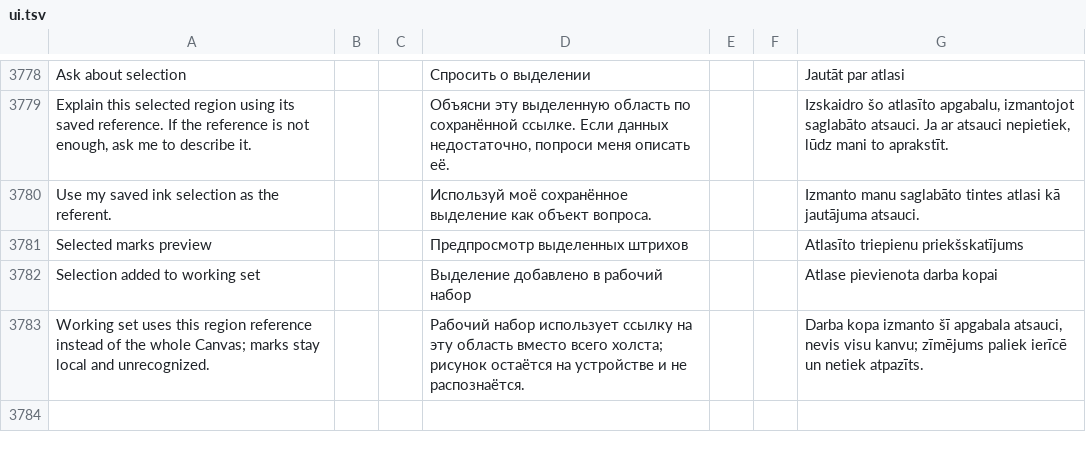
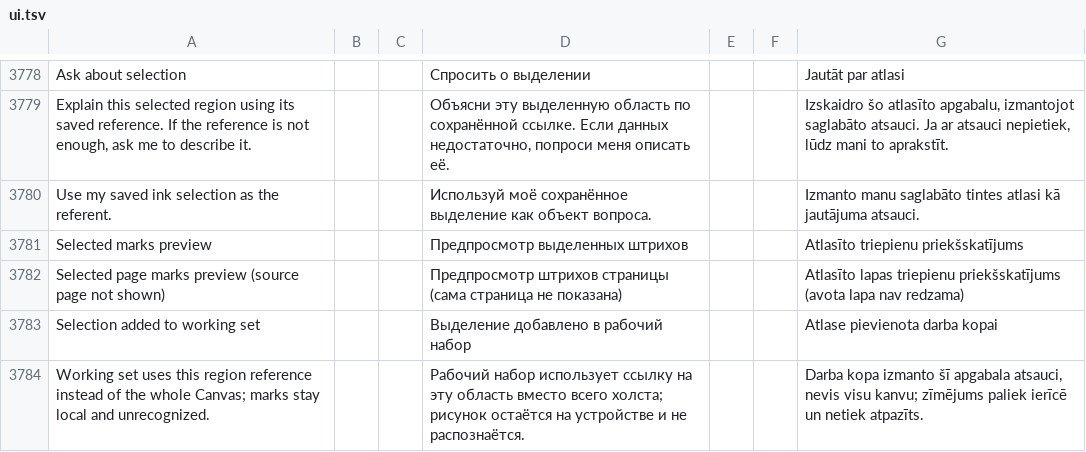
Before and after one commit to slafftrosheen/Halo, a TSV file: app/src/main/localization/ui.tsv, drawn as a sheet; only a part is shown, gaps mark what is left out.

Commit message:
[skip ci] Preview selected page annotation marks

```diff
--- a/app/src/main/localization/ui.tsv
+++ b/app/src/main/localization/ui.tsv
@@ -3781,2 +3781,3 @@ Use my saved ink selection as the referent.|||Используй моё сохр
 Selected marks preview|||Предпросмотр выделенных штрихов|||Atlasīto triepienu priekšskatījums
+Selected page marks preview (source page not shown)|||Предпросмотр штрихов страницы (сама страница не показана)|||Atlasīto lapas triepienu priekšskatījums (avota lapa nav redzama)
 Selection added to working set|||Выделение добавлено в рабочий набор|||Atlase pievienota darba kopai
```
Also changed, not shown: 5 other files.
